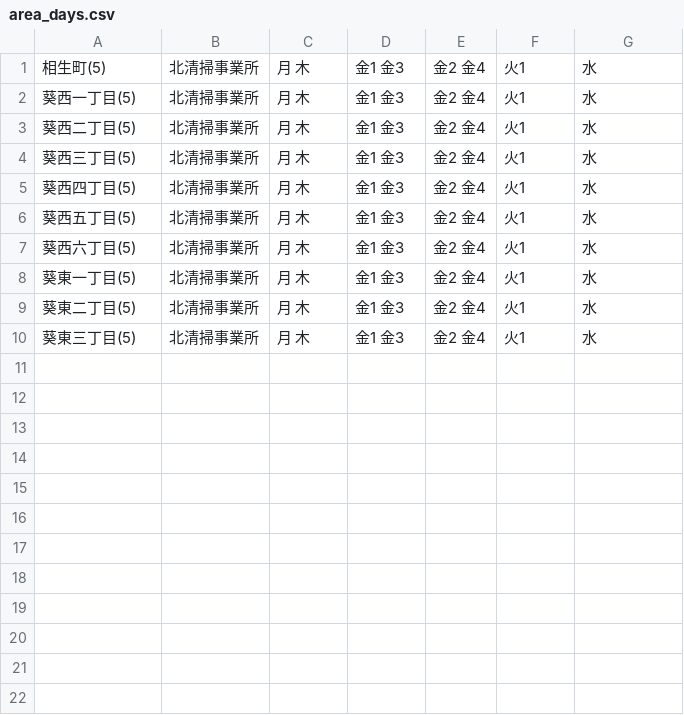
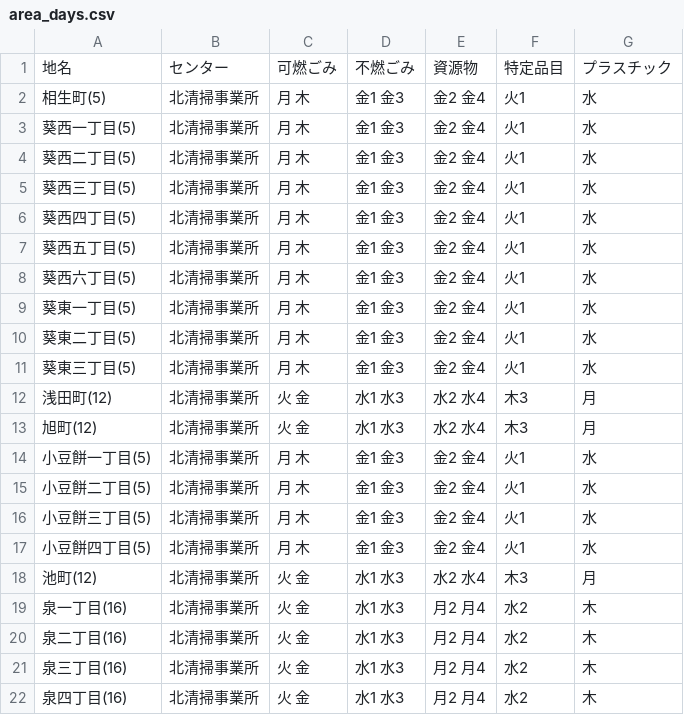
Before and after one commit to shimasho/5374, a CSV file: data/area_days.csv, drawn as a sheet; the diff names each change by its address in the sheet, - before the commit and + after, or states it on an @@ line.

Commit message:
Update area_days.csv

```diff
--- a/data/area_days.csv
+++ b/data/area_days.csv
+row 1: 地名 | センター | 可燃ごみ | 不燃ごみ | 資源物 | 特定品目 | プラスチック
+row 12: 浅田町(12) | 北清掃事業所 | 火 金 | 水1 水3 | 水2 水4 | 木3 | 月
+row 13: 旭町(12) | 北清掃事業所 | 火 金 | 水1 水3 | 水2 水4 | 木3 | 月
+row 14: 小豆餅一丁目(5) | 北清掃事業所 | 月 木 | 金1 金3 | 金2 金4 | 火1 | 水
+row 15: 小豆餅二丁目(5) | 北清掃事業所 | 月 木 | 金1 金3 | 金2 金4 | 火1 | 水
+row 16: 小豆餅三丁目(5) | 北清掃事業所 | 月 木 | 金1 金3 | 金2 金4 | 火1 | 水
+row 17: 小豆餅四丁目(5) | 北清掃事業所 | 月 木 | 金1 金3 | 金2 金4 | 火1 | 水
+row 18: 池町(12) | 北清掃事業所 | 火 金 | 水1 水3 | 水2 水4 | 木3 | 月
+row 19: 泉一丁目(16) | 北清掃事業所 | 火 金 | 水1 水3 | 月2 月4 | 水2 | 木
+row 20: 泉二丁目(16) | 北清掃事業所 | 火 金 | 水1 水3 | 月2 月4 | 水2 | 木
+row 21: 泉三丁目(16) | 北清掃事業所 | 火 金 | 水1 水3 | 月2 月4 | 水2 | 木
+row 22: 泉四丁目(16) | 北清掃事業所 | 火 金 | 水1 水3 | 月2 月4 | 水2 | 木
```
